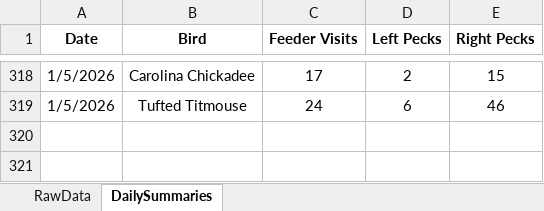
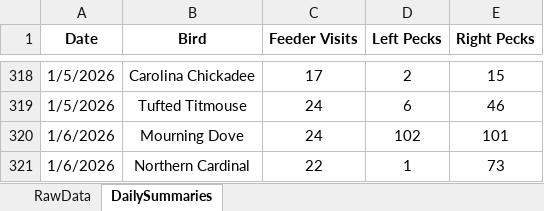
Before and after one commit to david-j-cox/backyard-ecology, an Excel workbook: data/multi_site_data.xlsx, sheet DailySummaries, drawn as a sheet; only a part is shown, gaps mark what is left out; values as stored, in another font and other column widths than the file's, no borders; the diff names each change by its address in the sheet, - before the commit and + after, or states it on an @@ line.

Commit message:
Daily dashboard update

```diff
--- a/data/multi_site_data.xlsx (sheet DailySummaries)
+++ b/data/multi_site_data.xlsx (sheet DailySummaries)
+row 320: 1/6/2026 | Mourning Dove | 24 | 102 | 101
+row 321: 1/6/2026 | Northern Cardinal | 22 | 1 | 73
```
Also changed, not shown: sheet RawData, formulas that keep their value, 26 other files.
